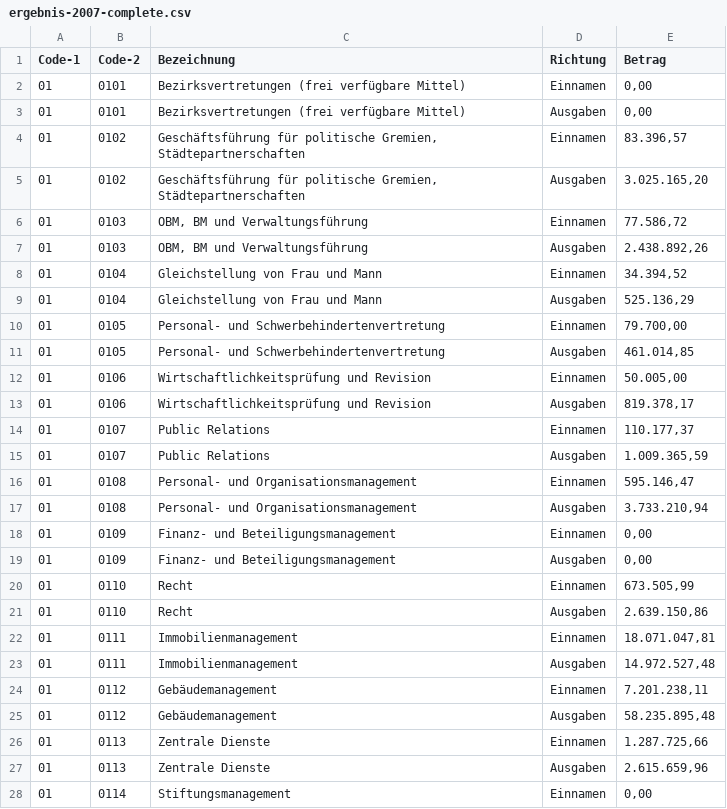
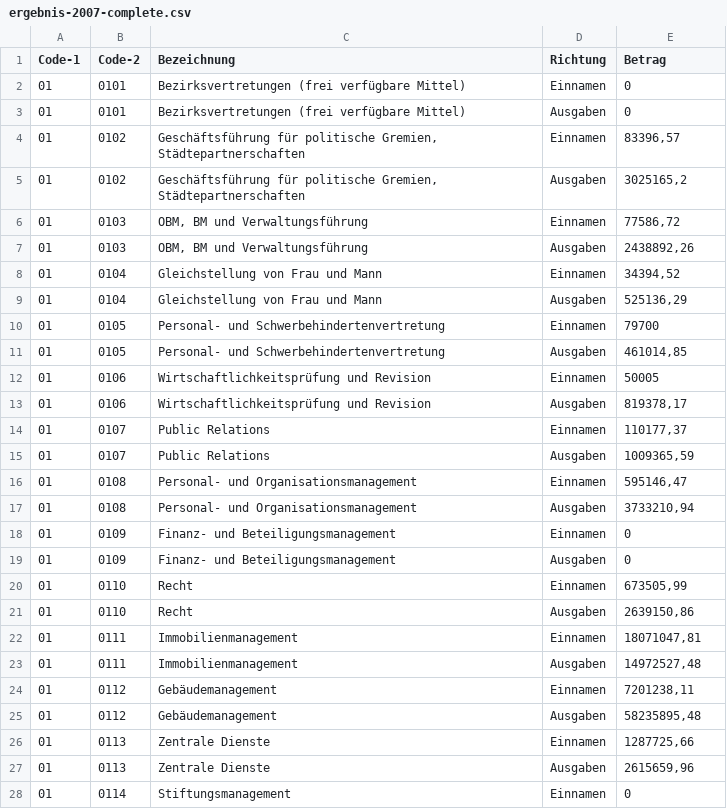
Before and after one commit to codeformuenster/haushalt-muenster, a CSV file: data/ergebnis-2007-complete.csv, drawn as a sheet; only a part is shown; the diff covers the shown part only.

Commit message:
Combine datasets Band 1 and Band 2

```diff
--- a/data/ergebnis-2007-complete.csv
+++ b/data/ergebnis-2007-complete.csv
@@ -1,28 +1,28 @@
 Code-1,Code-2,Bezeichnung,Richtung,Betrag
-01,0101,Bezirksvertretungen (frei verfügbare Mittel),Einnamen,"0,00"
-01,0101,Bezirksvertretungen (frei verfügbare Mittel),Ausgaben,"0,00"
-01,0102,"Geschäftsführung für politische Gremien, Städtepartnerschaften",Einnamen,"83.396,57"
-01,0102,"Geschäftsführung für politische Gremien, Städtepartnerschaften",Ausgaben,"3.025.165,20"
-01,0103,"OBM, BM und Verwaltungsführung",Einnamen,"77.586,72"
-01,0103,"OBM, BM und Verwaltungsführung",Ausgaben,"2.438.892,26"
-01,0104,Gleichstellung von Frau und Mann,Einnamen,"34.394,52"
-01,0104,Gleichstellung von Frau und Mann,Ausgaben,"525.136,29"
-01,0105,Personal- und Schwerbehindertenvertretung,Einnamen,"79.700,00"
-01,0105,Personal- und Schwerbehindertenvertretung,Ausgaben,"461.014,85"
-01,0106,Wirtschaftlichkeitsprüfung und Revision,Einnamen,"50.005,00"
-01,0106,Wirtschaftlichkeitsprüfung und Revision,Ausgaben,"819.378,17"
-01,0107,Public Relations,Einnamen,"110.177,37"
-01,0107,Public Relations,Ausgaben,"1.009.365,59"
-01,0108,Personal- und Organisationsmanagement,Einnamen,"595.146,47"
-01,0108,Personal- und Organisationsmanagement,Ausgaben,"3.733.210,94"
-01,0109,Finanz- und Beteiligungsmanagement,Einnamen,"0,00"
-01,0109,Finanz- und Beteiligungsmanagement,Ausgaben,"0,00"
-01,0110,Recht,Einnamen,"673.505,99"
-01,0110,Recht,Ausgaben,"2.639.150,86"
-01,0111,Immobilienmanagement,Einnamen,"18.071.047,81"
-01,0111,Immobilienmanagement,Ausgaben,"14.972.527,48"
-01,0112,Gebäudemanagement,Einnamen,"7.201.238,11"
-01,0112,Gebäudemanagement,Ausgaben,"58.235.895,48"
-01,0113,Zentrale Dienste,Einnamen,"1.287.725,66"
-01,0113,Zentrale Dienste,Ausgaben,"2.615.659,96"
-01,0114,Stiftungsmanagement,Einnamen,"0,00"
+01,0101,Bezirksvertretungen (frei verfügbare Mittel),Einnamen,0
+01,0101,Bezirksvertretungen (frei verfügbare Mittel),Ausgaben,0
+01,0102,"Geschäftsführung für politische Gremien, Städtepartnerschaften",Einnamen,"83396,57"
+01,0102,"Geschäftsführung für politische Gremien, Städtepartnerschaften",Ausgaben,"3025165,2"
+01,0103,"OBM, BM und Verwaltungsführung",Einnamen,"77586,72"
+01,0103,"OBM, BM und Verwaltungsführung",Ausgaben,"2438892,26"
+01,0104,Gleichstellung von Frau und Mann,Einnamen,"34394,52"
+01,0104,Gleichstellung von Frau und Mann,Ausgaben,"525136,29"
+01,0105,Personal- und Schwerbehindertenvertretung,Einnamen,79700
+01,0105,Personal- und Schwerbehindertenvertretung,Ausgaben,"461014,85"
+01,0106,Wirtschaftlichkeitsprüfung und Revision,Einnamen,50005
+01,0106,Wirtschaftlichkeitsprüfung und Revision,Ausgaben,"819378,17"
+01,0107,Public Relations,Einnamen,"110177,37"
+01,0107,Public Relations,Ausgaben,"1009365,59"
+01,0108,Personal- und Organisationsmanagement,Einnamen,"595146,47"
+01,0108,Personal- und Organisationsmanagement,Ausgaben,"3733210,94"
+01,0109,Finanz- und Beteiligungsmanagement,Einnamen,0
+01,0109,Finanz- und Beteiligungsmanagement,Ausgaben,0
+01,0110,Recht,Einnamen,"673505,99"
+01,0110,Recht,Ausgaben,"2639150,86"
+01,0111,Immobilienmanagement,Einnamen,"18071047,81"
+01,0111,Immobilienmanagement,Ausgaben,"14972527,48"
+01,0112,Gebäudemanagement,Einnamen,"7201238,11"
+01,0112,Gebäudemanagement,Ausgaben,"58235895,48"
+01,0113,Zentrale Dienste,Einnamen,"1287725,66"
+01,0113,Zentrale Dienste,Ausgaben,"2615659,96"
+01,0114,Stiftungsmanagement,Einnamen,0
```
Also changed, not shown: 114 edited cells elsewhere in this file, data/codes-2016-produktgruppen.csv, 9 other files.
